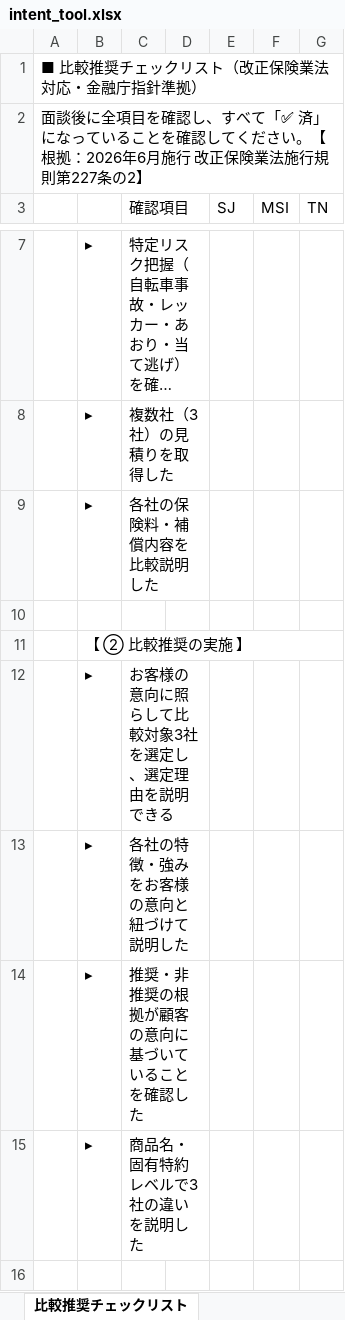
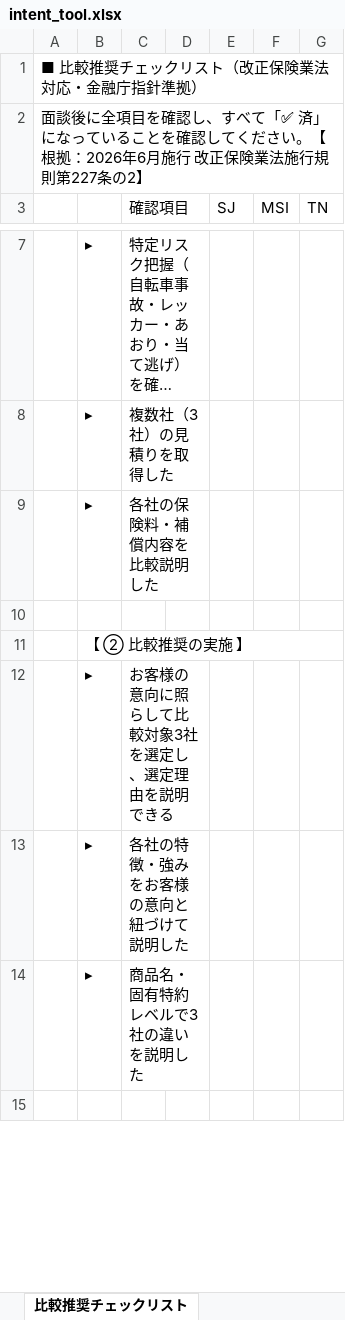
Before and after one commit to sakurabloomyou/Sunplaza-supermarket, an Excel workbook: intent_tool.xlsx, sheet 比較推奨チェックリスト, drawn as a sheet; only a part is shown, gaps mark what is left out; long unchanged cells end in …; values as stored, in another font and other column widths than the file's, no cell formats; the diff names each change by its address in the sheet, - before the commit and + after, or states it on an @@ line.

```diff
--- a/intent_tool.xlsx (sheet 比較推奨チェックリスト)
+++ b/intent_tool.xlsx (sheet 比較推奨チェックリスト)
-row 14:  | ▸ | 推奨・非推奨の根拠が顧客の意向に基づいていることを確認した
```
Also changed, not shown: sheet 意向確認シート, cell formats, hidden cells, intent_tool.xlsm, 1 other file.
